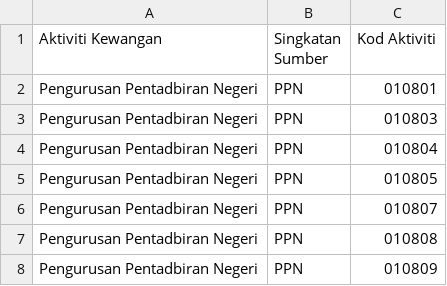
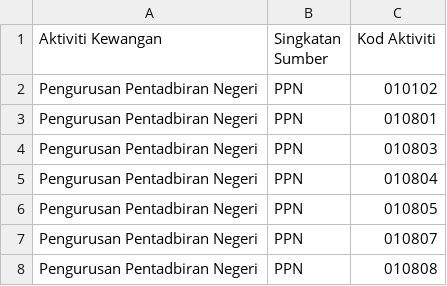
Before and after one commit to muhdmuizz/sistem-abm, a CSV file: docs/references/aktiviti-kewangan-kod-aktiviti.csv, drawn as a sheet; only a part is shown; the shorter side is filled out with more unchanged rows; the diff names each change by its address in the sheet, - before the commit and + after, or states it on an @@ line.

Commit message:
fix: assign TASKA Kod Aktiviti 010102 under PPN

```diff
--- a/docs/references/aktiviti-kewangan-kod-aktiviti.csv
+++ b/docs/references/aktiviti-kewangan-kod-aktiviti.csv
+row 2: Pengurusan Pentadbiran Negeri | PPN | 010102
```
Also changed, not shown: docs/references/kod-aktiviti-anggaran-os-mapping.csv, 6 other files.
